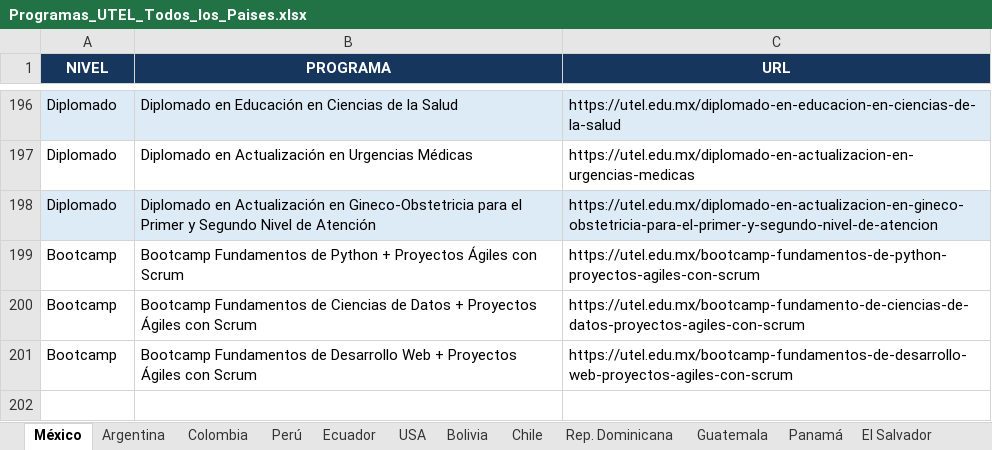
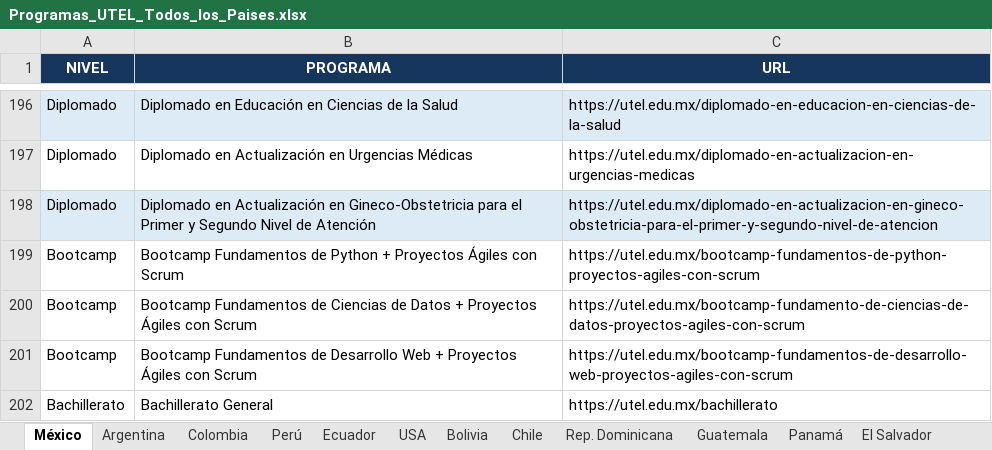
Before and after one commit to danilitohh/Automatizacion, an Excel workbook: backend/data/Programas_UTEL_Todos_los_Paises.xlsx, sheet México, drawn as a sheet; only a part is shown, gaps mark what is left out; values as stored, in another font and other column widths than the file's, no borders; table styles not drawn; the diff names each change by its address in the sheet, - before the commit and + after, or states it on an @@ line.

Commit message:
bachiller agregado

```diff
--- a/backend/data/Programas_UTEL_Todos_los_Paises.xlsx (sheet México)
+++ b/backend/data/Programas_UTEL_Todos_los_Paises.xlsx (sheet México)
+row 202: Bachillerato | Bachillerato General | https://utel.edu.mx/bachillerato
```
